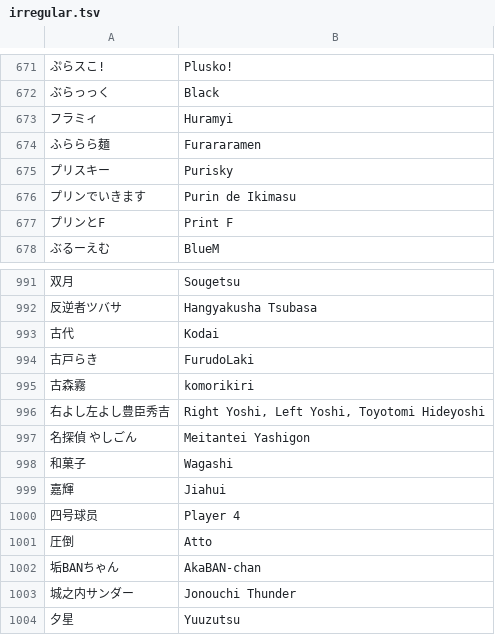
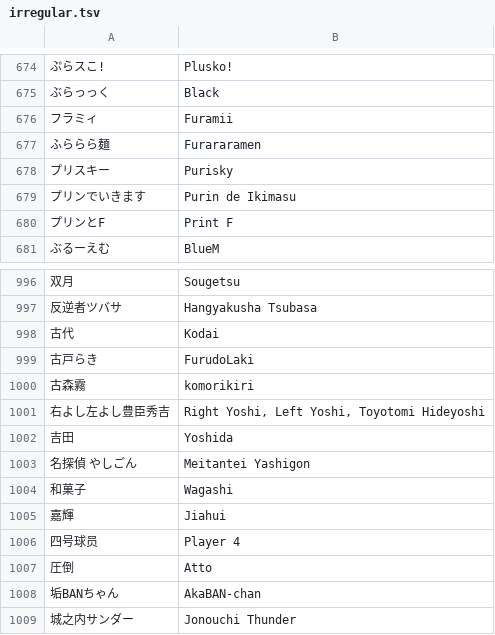
Before and after one commit to kenniky/smashgg-japanese-romanizer, a TSV file: irregular.tsv, drawn as a sheet; only a part is shown, gaps mark what is left out; the shorter side is filled out with more unchanged rows; addresses are those after the commit; the diff covers the shown part only; the diff names each change by its address in the sheet, - before the commit and + after, or states it on an @@ line.

```diff
--- a/irregular.tsv
+++ b/irregular.tsv
-B676: Huramyi
+B676: Furamii
+row 1002: 吉田 | Yoshida
```
Also changed, not shown: 5 added rows elsewhere in this file.
